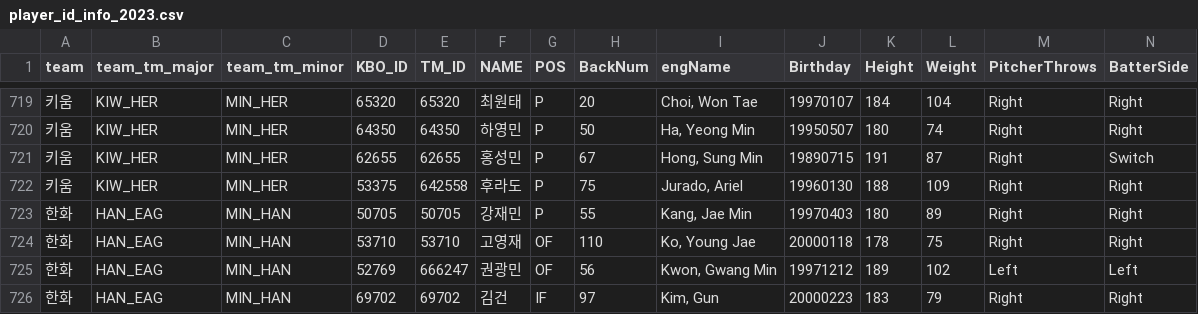
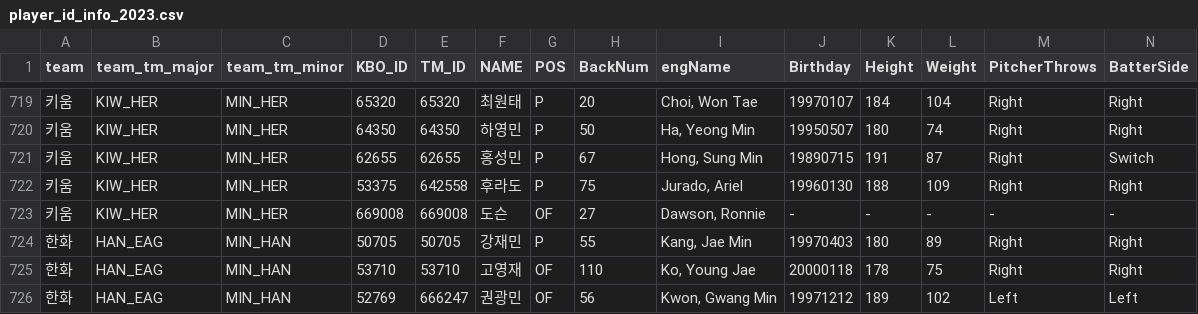
Before and after one commit to WS-Patrick/batter-viewer, a CSV file: player_id_info_2023.csv, drawn as a sheet; only a part is shown, gaps mark what is left out; the shorter side is filled out with more unchanged rows; rows hold the shown columns only; the diff names each change by its address in the sheet, - before the commit and + after, or states it on an @@ line.

Commit message:
Update player_id_info_2023.csv

```diff
--- a/player_id_info_2023.csv
+++ b/player_id_info_2023.csv
+row 723: 키움 | KIW_HER | MIN_HER | 669008 | 669008 | 도슨 | OF | 27 | Dawson, Ronnie | - | - | - | - | -
```
